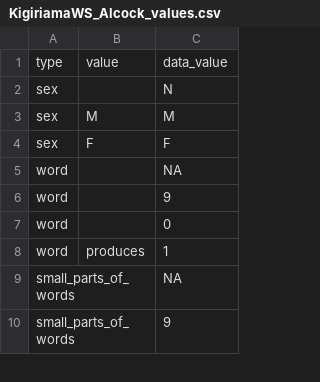
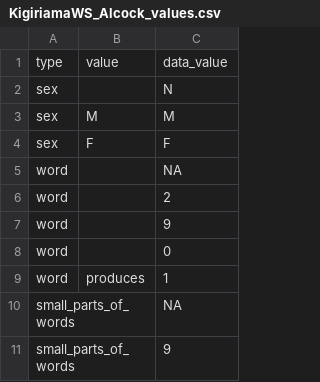
Before and after one commit to kemacdonald/wordbank, a CSV file: raw_data/Kigiriama_WS/KigiriamaWS_Alcock_values.csv, drawn as a sheet; only a part is shown; the diff names each change by its address in the sheet, - before the commit and + after, or states it on an @@ line.

Commit message:
Updating Kigiriama WS value mapping

```diff
--- a/raw_data/Kigiriama_WS/KigiriamaWS_Alcock_values.csv
+++ b/raw_data/Kigiriama_WS/KigiriamaWS_Alcock_values.csv
+row 6: word |  | 2
```
